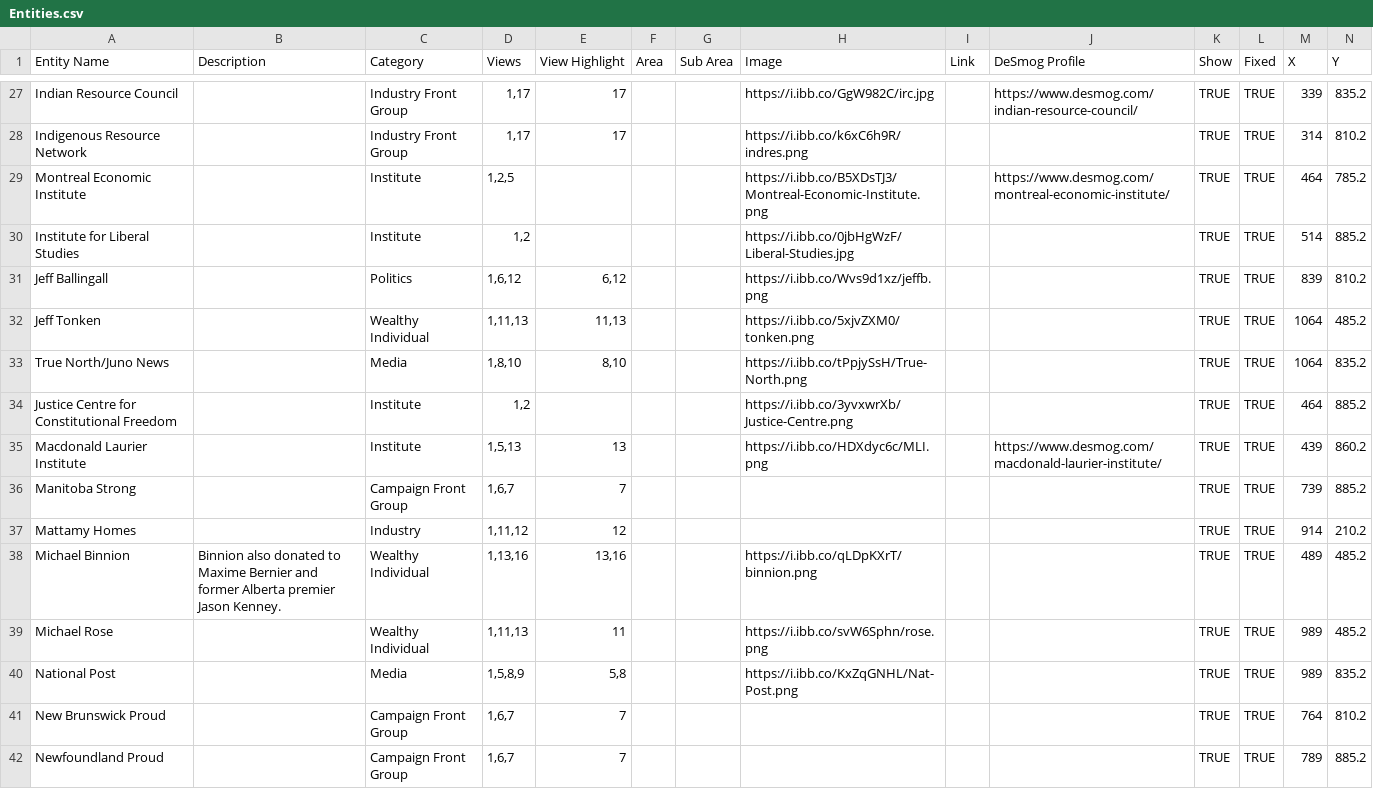
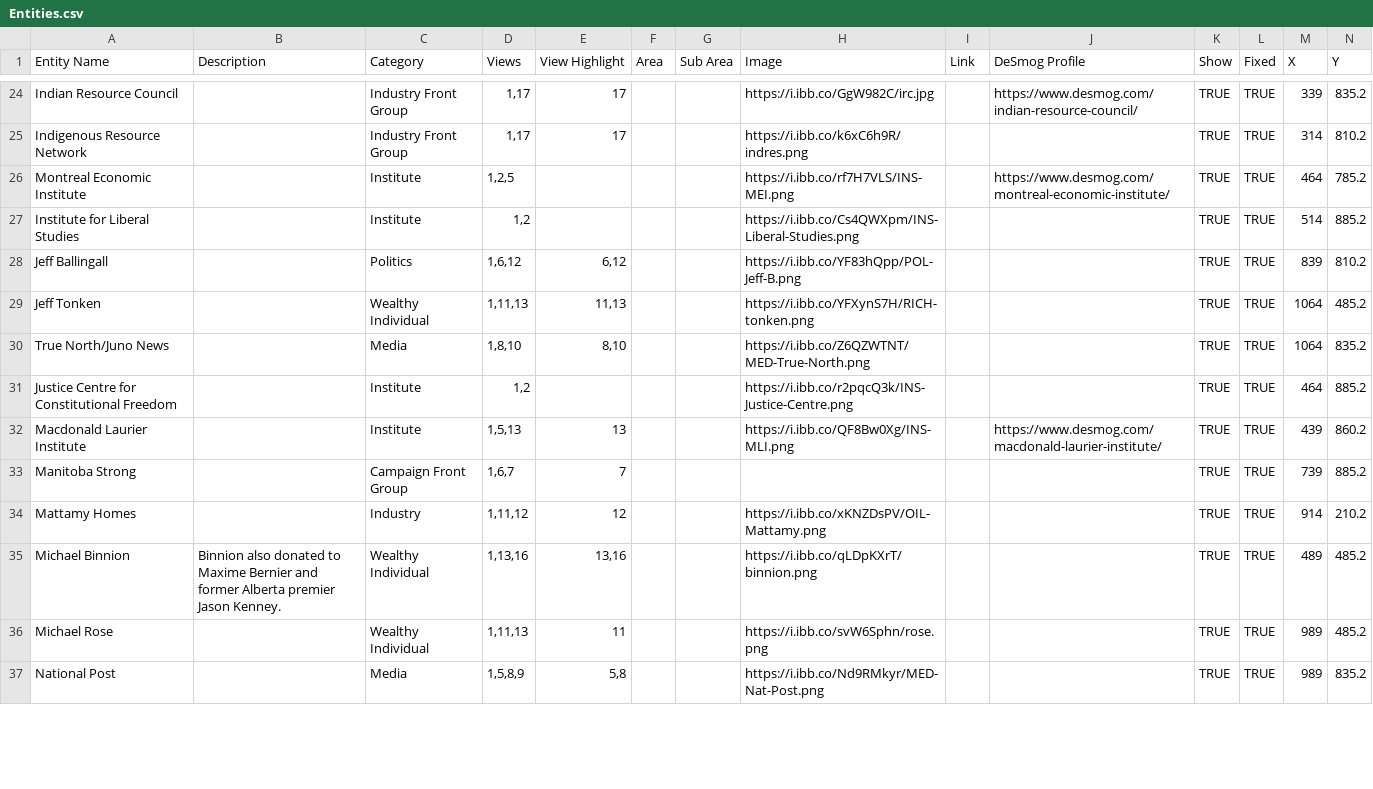
Before and after one commit to xStan89/Mapper2, a CSV file: data/Entities.csv, drawn as a sheet; only a part is shown, gaps mark what is left out; removed rows and columns are numbered as before the commit, all else as after; rows hold the shown columns only; the diff covers the shown part only; the diff names each change by its address in the sheet, - before the commit and + after, or states it on an @@ line.

```diff
--- a/data/Entities.csv
+++ b/data/Entities.csv
-H26 (Image): https://i.ibb.co/B5XDsTJ3/Montreal-Economic-Institute.png
+H26 (Image): https://i.ibb.co/rf7H7VLS/INS-MEI.png
-H27 (Image): https://i.ibb.co/0jbHgWzF/Liberal-Studies.jpg
+H27 (Image): https://i.ibb.co/Cs4QWXpm/INS-Liberal-Studies.png
-H28 (Image): https://i.ibb.co/Wvs9d1xz/jeffb.png
+H28 (Image): https://i.ibb.co/YF83hQpp/POL-Jeff-B.png
-H29 (Image): https://i.ibb.co/5xjvZXM0/tonken.png
+H29 (Image): https://i.ibb.co/YFXynS7H/RICH-tonken.png
-H30 (Image): https://i.ibb.co/tPpjySsH/True-North.png
+H30 (Image): https://i.ibb.co/Z6QZWTNT/MED-True-North.png
-H31 (Image): https://i.ibb.co/3yvxwrXb/Justice-Centre.png
+H31 (Image): https://i.ibb.co/r2pqcQ3k/INS-Justice-Centre.png
-H32 (Image): https://i.ibb.co/HDXdyc6c/MLI.png
+H32 (Image): https://i.ibb.co/QF8Bw0Xg/INS-MLI.png
-H34 (Image): (empty)
+H34 (Image): https://i.ibb.co/xKNZDsPV/OIL-Mattamy.png
-H37 (Image): https://i.ibb.co/KxZqGNHL/Nat-Post.png
+H37 (Image): https://i.ibb.co/Nd9RMkyr/MED-Nat-Post.png
-row 41: New Brunswick Proud |  | Campaign Front Group | 1,6,7 | 7 |  |  |  |  |  | TRUE | TRUE | 764 | 810.2
-row 42: Newfoundland Proud |  | Campaign Front Group | 1,6,7 | 7 |  |  |  |  |  | TRUE | TRUE | 789 | 885.2
```
Also changed, not shown: 9 removed rows and 29 edited cells elsewhere in this file, data/Connections.csv, data/Formatting.csv.
